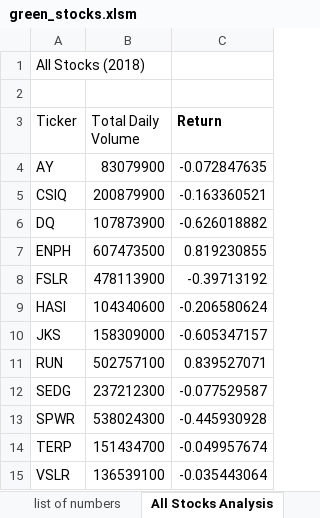
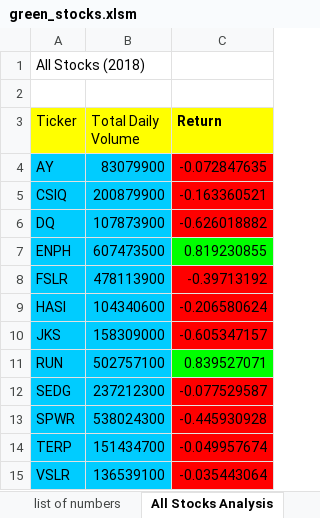
Before and after one commit to lopez-Luis89/stock-analysis, an Excel workbook: green_stocks.xlsm, sheet All Stocks Analysis, drawn as a sheet; values as stored, in another font and other column widths than the file's, no borders; the diff names each change by its address in the sheet, - before the commit and + after, or states it on an @@ line.

Commit message:
Add files via upload
added conditional formatting  and colored cells

```diff
--- a/green_stocks.xlsm (sheet All Stocks Analysis)
+++ b/green_stocks.xlsm (sheet All Stocks Analysis)
-A3:C3 fill: none
+A3:C3 fill: #FFFF00
-A4:B15 fill: none
+A4:B15 fill: #00CCFF
-C4:C6 fill: none
+C4:C6 fill: #FF0000
-C7 fill: none
+C7 fill: #00FF00
-C8:C10 fill: none
+C8:C10 fill: #FF0000
-C11 fill: none
+C11 fill: #00FF00
-C12:C15 fill: none
+C12:C15 fill: #FF0000
```
